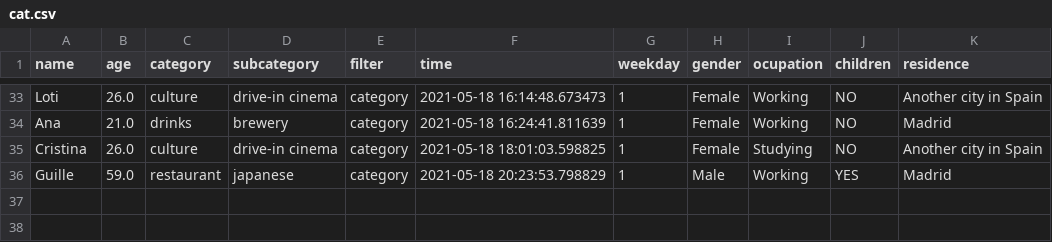
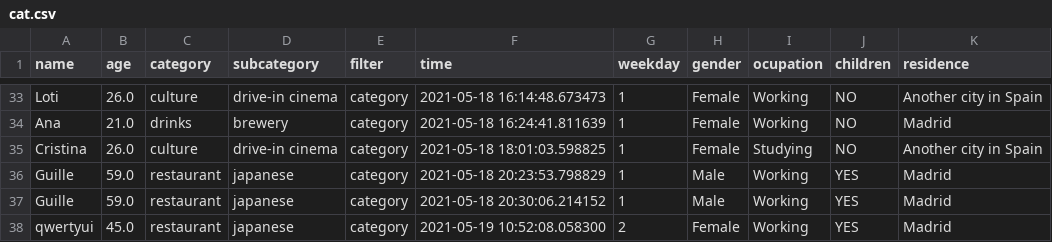
Before and after one commit to julistary/Madplanner-, a CSV file: preferences/cat.csv, drawn as a sheet; only a part is shown, gaps mark what is left out; the diff names each change by its address in the sheet, - before the commit and + after, or states it on an @@ line.

```diff
--- a/preferences/cat.csv
+++ b/preferences/cat.csv
+row 37: Guille | 59.0 | restaurant | japanese | category | 2021-05-18 20:30:06.214152 | 1 | Male | Working | YES | Madrid
+row 38: qwertyui | 45.0 | restaurant | japanese | category | 2021-05-19 10:52:08.058300 | 2 | Female | Working | YES | Madrid
```
Also changed, not shown: preferences/loc.csv, preferences/price.csv, 7 other files.
